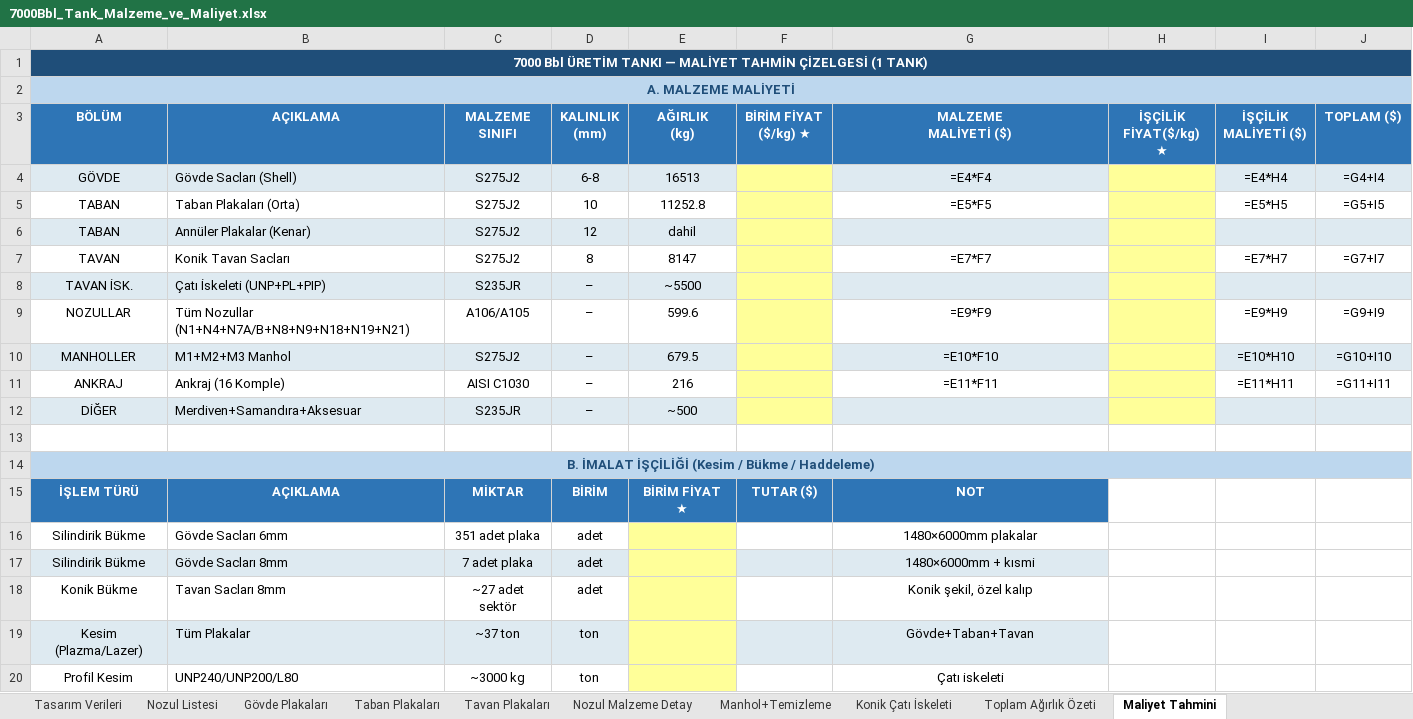
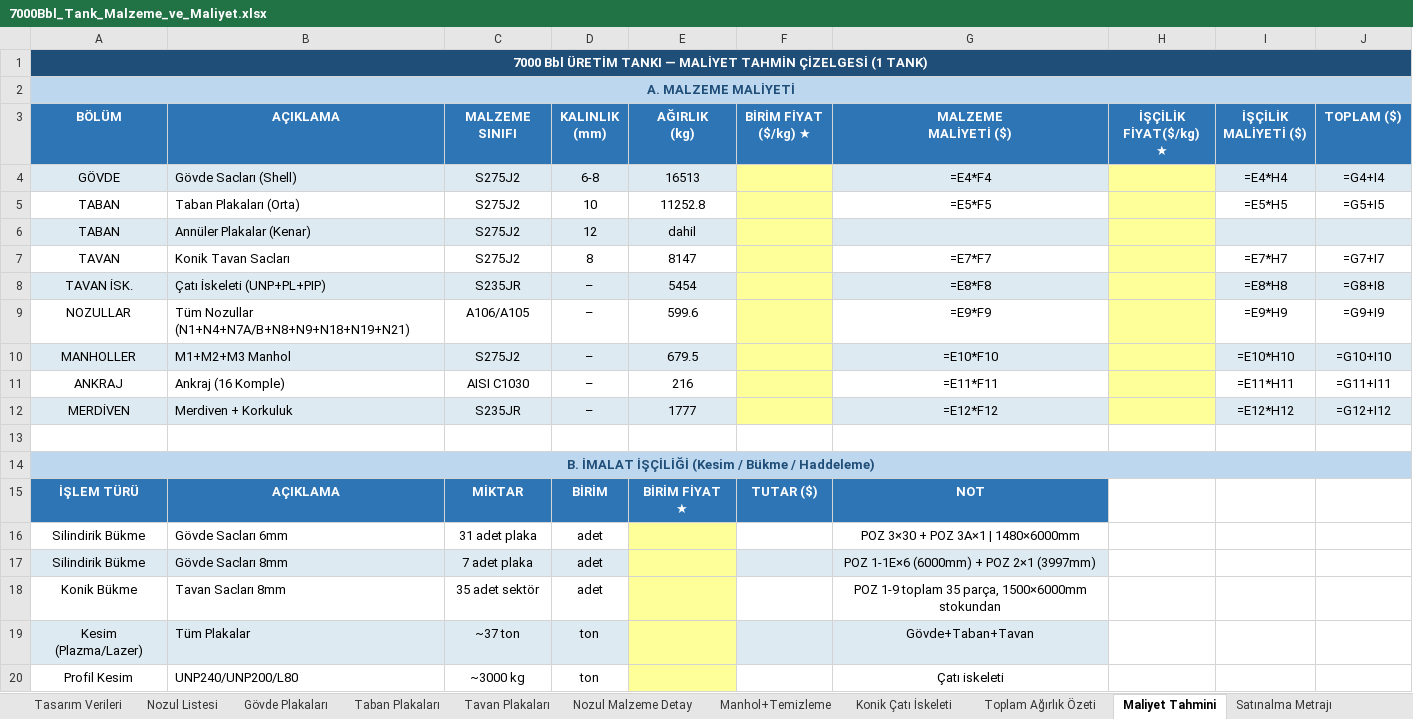
Before and after one commit to mtkahmetchatplus-stack/key_cloud, an Excel workbook: 7000Bbl_Tank_Malzeme_ve_Maliyet.xlsx, sheet Maliyet Tahmini, drawn as a sheet; only a part is shown; values as stored, in another font and other column widths than the file's, no borders; formulas without a stored value are shown as written; removed rows and columns are numbered as before the commit, all else as after; the diff names each change by its address in the sheet, - before the commit and + after, or states it on an @@ line.

```diff
--- a/7000Bbl_Tank_Malzeme_ve_Maliyet.xlsx (sheet Maliyet Tahmini)
+++ b/7000Bbl_Tank_Malzeme_ve_Maliyet.xlsx (sheet Maliyet Tahmini)
+sheet tab: Satınalma Metrajı
-E8 (AĞIRLIK (kg)): ~5500
+E8 (AĞIRLIK (kg)): 5454
-G8 (MALZEME MALİYETİ ($)): (empty)
+G8 (MALZEME MALİYETİ ($)): =E8*F8
-I8 (İŞÇİLİK MALİYETİ ($)): (empty)
+I8 (İŞÇİLİK MALİYETİ ($)): =E8*H8
-J8 (TOPLAM ($)): (empty)
+J8 (TOPLAM ($)): =G8+I8
-row 12: DİĞER | Merdiven+Samandıra+Aksesuar | S235JR | – | ~500
+row 12: MERDİVEN | Merdiven + Korkuluk | S235JR | – | 1777 |  | =E12*F12 |  | =E12*H12 | =G12+I12
-C16 (MALZEME SINIFI): 351 adet plaka
+C16 (MALZEME SINIFI): 31 adet plaka
-G16 (MALZEME MALİYETİ ($)): 1480×6000mm plakalar
+G16 (MALZEME MALİYETİ ($)): POZ 3×30 + POZ 3A×1 | 1480×6000mm
-G17 (MALZEME MALİYETİ ($)): 1480×6000mm + kısmi
+G17 (MALZEME MALİYETİ ($)): POZ 1-1E×6 (6000mm) + POZ 2×1 (3997mm)
-C18 (MALZEME SINIFI): ~27 adet sektör
+C18 (MALZEME SINIFI): 35 adet sektör
-G18 (MALZEME MALİYETİ ($)): Konik şekil, özel kalıp
+G18 (MALZEME MALİYETİ ($)): POZ 1-9 toplam 35 parça, 1500×6000mm stokundan
```
Also changed, not shown: sheet Manhol+Temizleme, sheet Konik Çatı İskeleti, 1 other file.
